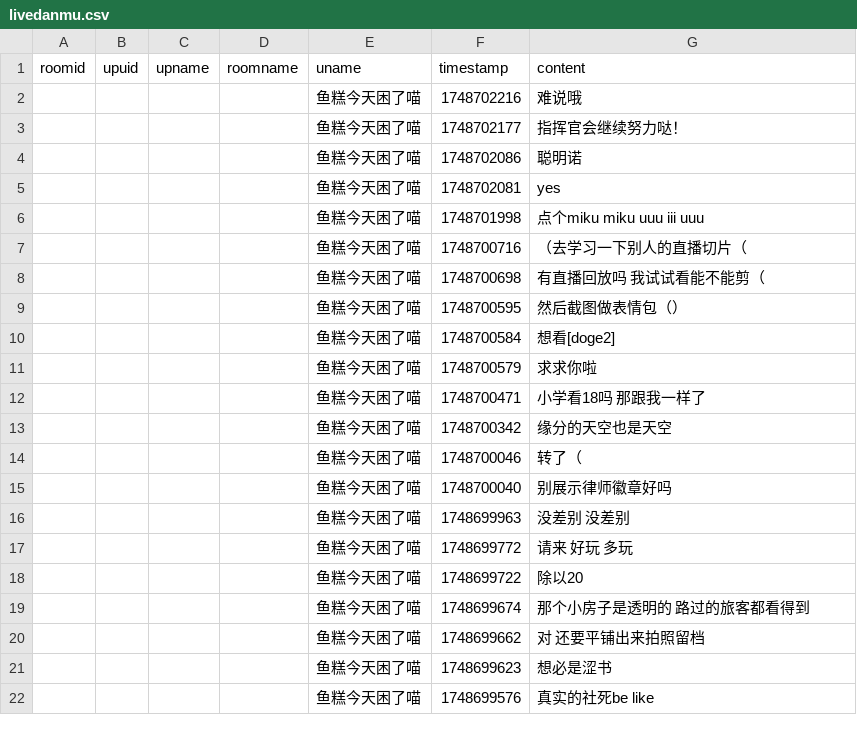
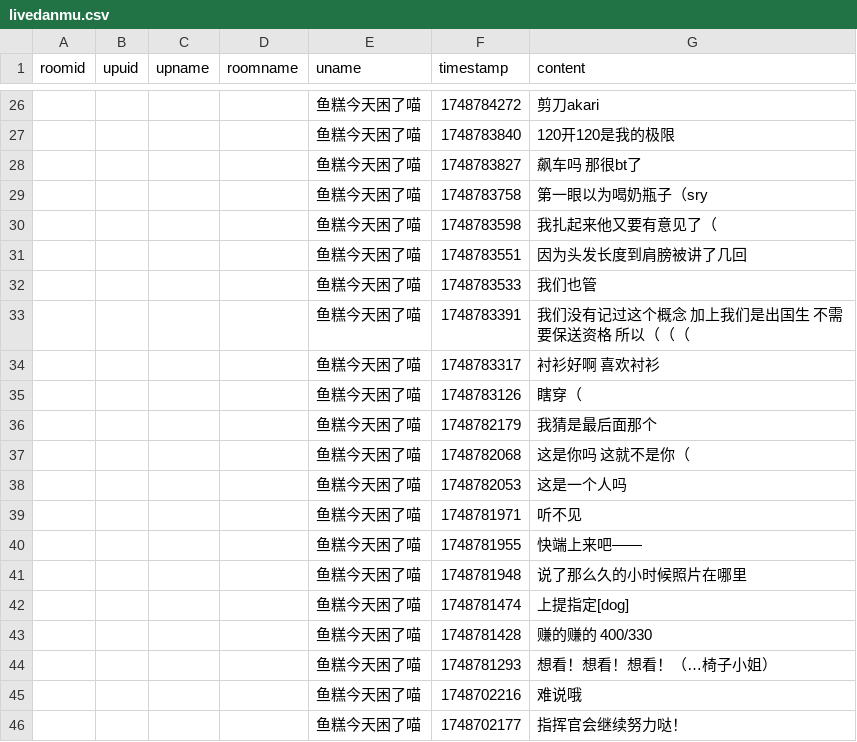
Before and after one commit to YurenHao0426/MuxianSexualRepressionHistory, a CSV file: livedanmu.csv, drawn as a sheet; only a part is shown, gaps mark what is left out; the shorter side is filled out with more unchanged rows; the diff covers the shown part only.

```diff
--- a/livedanmu.csv
+++ b/livedanmu.csv
@@ -2 +26,20 @@ roomid,upuid,upname,roomname,uname,timestamp,content
+"","","","","鱼糕今天困了喵",1748784272,"剪刀akari"
+"","","","","鱼糕今天困了喵",1748783840,"120开120是我的极限"
+"","","","","鱼糕今天困了喵",1748783827,"飙车吗 那很bt了"
+"","","","","鱼糕今天困了喵",1748783758,"第一眼以为喝奶瓶子（sry"
+"","","","","鱼糕今天困了喵",1748783598,"我扎起来他又要有意见了（"
+"","","","","鱼糕今天困了喵",1748783551,"因为头发长度到肩膀被讲了几回"
+"","","","","鱼糕今天困了喵",1748783533,"我们也管"
+"","","","","鱼糕今天困了喵",1748783391,"我们没有记过这个概念 加上我们是出国生 不需要保送资格 所以（（（"
+"","","","","鱼糕今天困了喵",1748783317,"衬衫好啊 喜欢衬衫"
+"","","","","鱼糕今天困了喵",1748783126,"瞎穿（"
+"","","","","鱼糕今天困了喵",1748782179,"我猜是最后面那个"
+"","","","","鱼糕今天困了喵",1748782068,"这是你吗 这就不是你（"
+"","","","","鱼糕今天困了喵",1748782053,"这是一个人吗"
+"","","","","鱼糕今天困了喵",1748781971,"听不见"
+"","","","","鱼糕今天困了喵",1748781955,"快端上来吧——"
+"","","","","鱼糕今天困了喵",1748781948,"说了那么久的小时候照片在哪里"
+"","","","","鱼糕今天困了喵",1748781474,"上提指定[dog]"
+"","","","","鱼糕今天困了喵",1748781428,"赚的赚的 400/330"
+"","","","","鱼糕今天困了喵",1748781293,"想看！想看！想看！（…椅子小姐）"
 "","","","","鱼糕今天困了喵",1748702216,"难说哦"
```
Also changed, not shown: 24 added rows elsewhere in this file.
